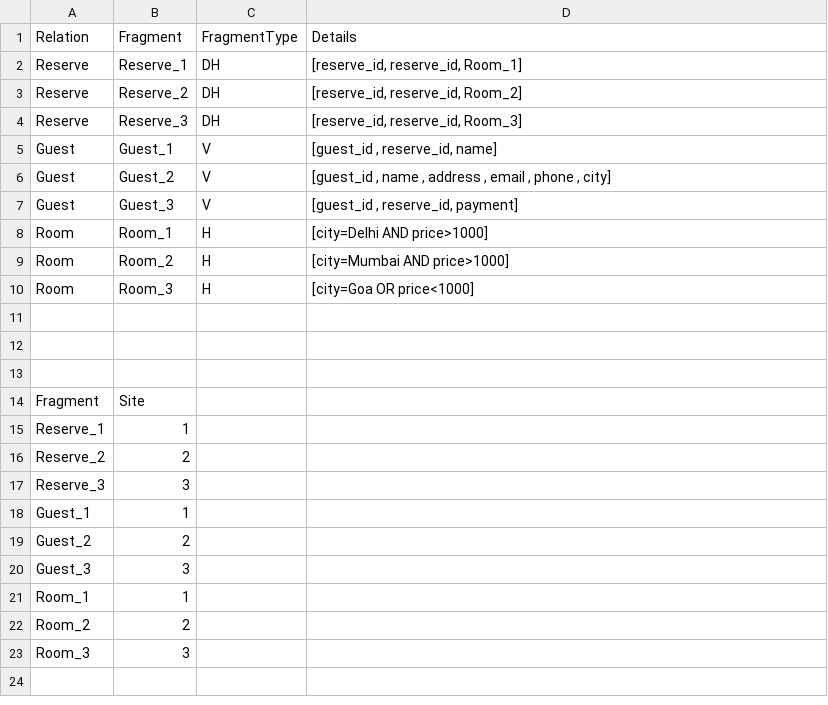
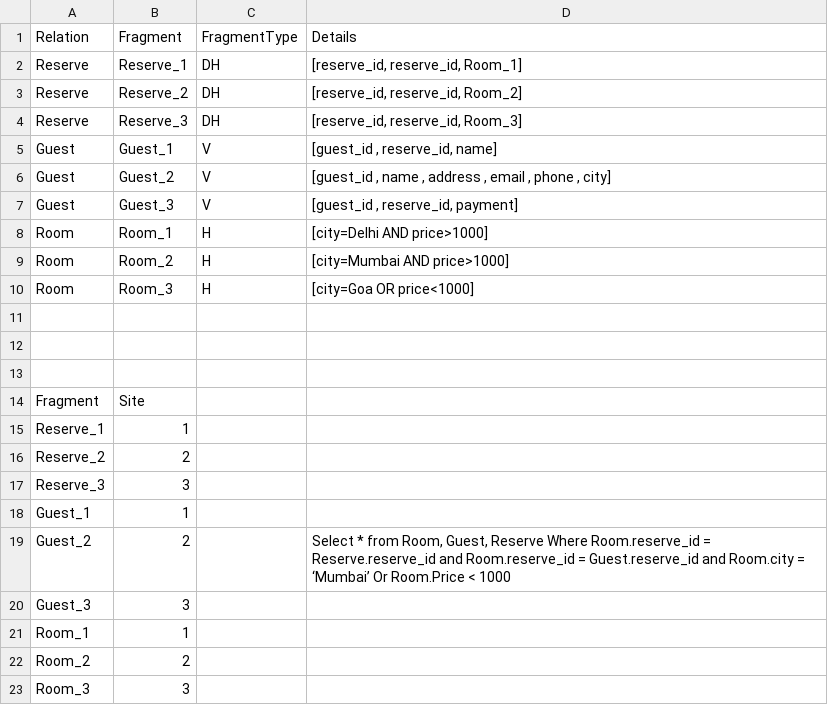
Before and after one commit to Maxslide/Distributed_Data_System, a CSV file: DDBMS_Phase2_SampleEvalutionFormat - Sheet1.csv, drawn as a sheet.

```diff
--- a/DDBMS_Phase2_SampleEvalutionFormat - Sheet1.csv
+++ b/DDBMS_Phase2_SampleEvalutionFormat - Sheet1.csv
@@ -18,3 +18,3 @@ Reserve_3,3,,
 Guest_1,1,,
-Guest_2,2,,
+Guest_2,2,,"Select  * from Room, Guest, Reserve Where Room.reserve_id = Reserve.reserve_id and Room.reserve_id = Guest.reserve_id and Room.city = ‘Mumbai’ Or Room.Price < 1000"
 Guest_3,3,,
```
Also changed, not shown: 3 other files.
